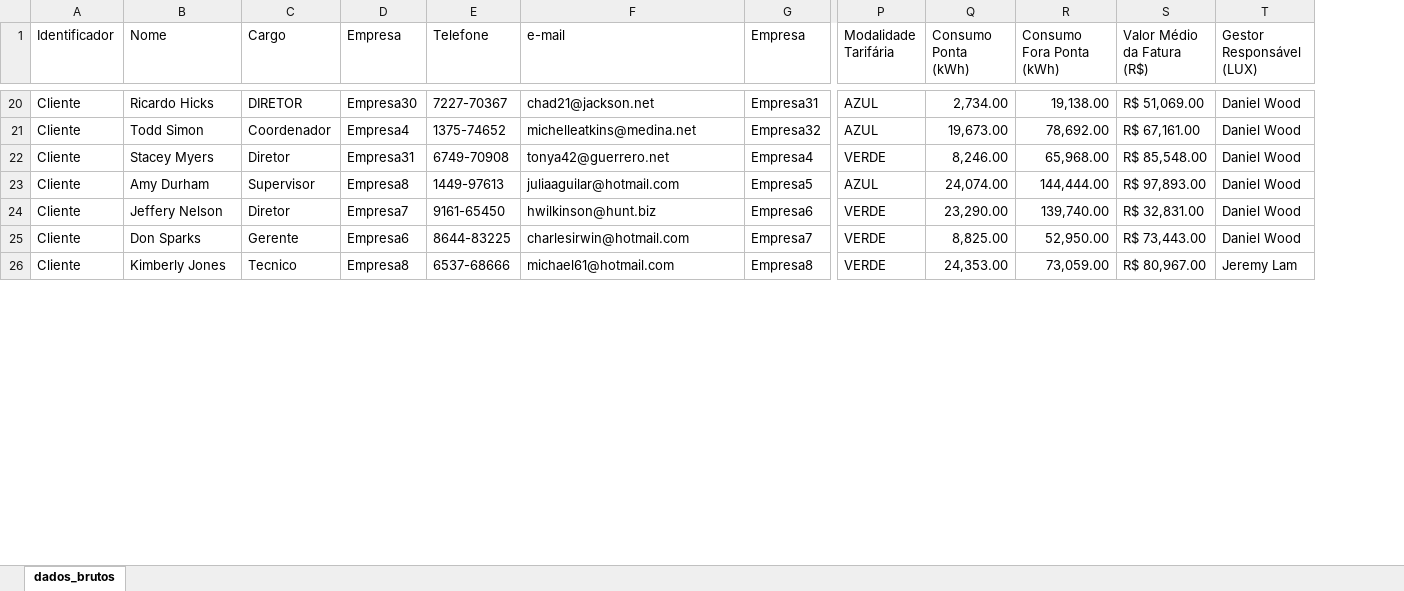
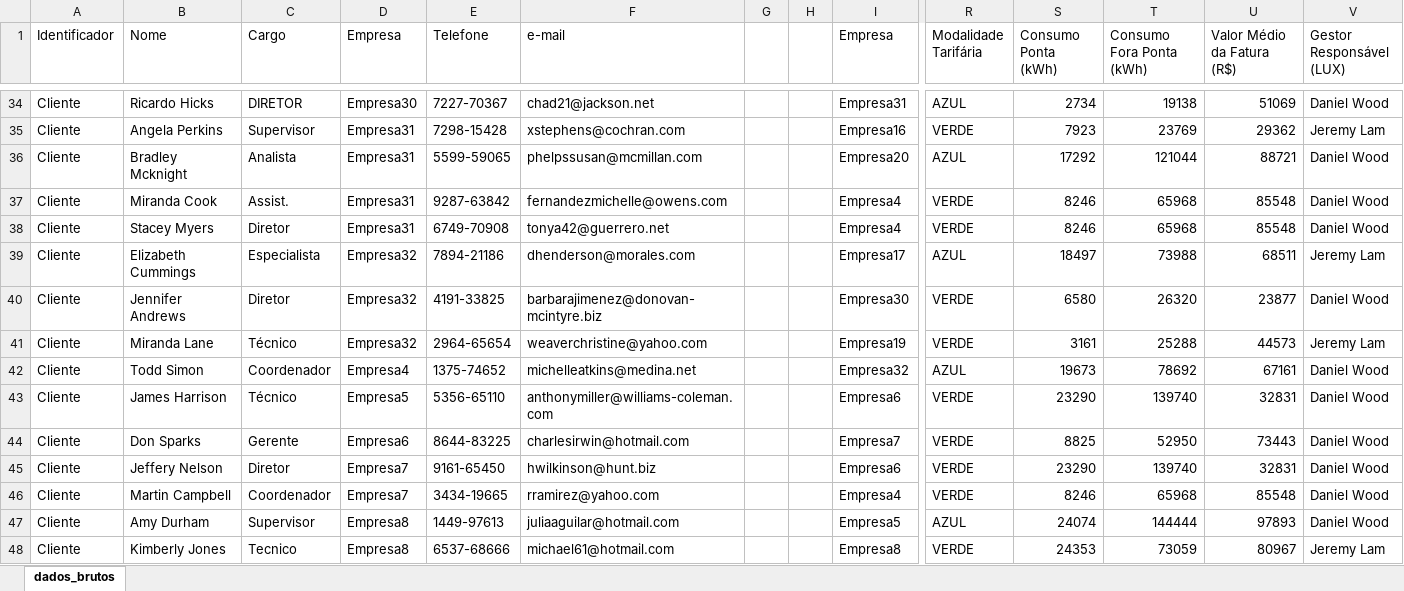
Before and after one commit to Amandasfs/Desafio_LUX, an Excel workbook: dados_brutos.xlsx, sheet dados_brutos, drawn as a sheet; only a part is shown, gaps mark what is left out; values as stored, in another font and other column widths than the file's, no cell formats; removed rows and columns are numbered as before the commit, all else as after; rows hold the shown columns only; the diff covers the shown part only; the diff names each change by its address in the sheet, - before the commit and + after, or states it on an @@ line.

```diff
--- a/dados_brutos.xlsx (sheet dados_brutos)
+++ b/dados_brutos.xlsx (sheet dados_brutos)
+column G, empty
+column H, empty
-S34 (Consumo Ponta (kWh)): 2,734.00
+S34 (Consumo Ponta (kWh)): 2734
-T34 (Consumo Fora Ponta (kWh)): 19,138.00
+T34 (Consumo Fora Ponta (kWh)): 19138
-U34 (Valor Médio da Fatura (R$)): R$ 51,069.00
+U34 (Valor Médio da Fatura (R$)): 51069
-row 21: Cliente | Todd Simon | Coordenador | Empresa4 | 1375-74652 | michelleatkins@medina.net | Empresa32 | AZUL | 19,673.00 | 78,692.00 | R$ 67,161.00 | Daniel Wood
+row 35: Cliente | Angela Perkins | Supervisor | Empresa31 | 7298-15428 | xstephens@cochran.com |  |  | Empresa16 | VERDE | 7923 | 23769 | 29362 | Jeremy Lam
+row 36: Cliente | Bradley Mcknight | Analista | Empresa31 | 5599-59065 | phelpssusan@mcmillan.com |  |  | Empresa20 | AZUL | 17292 | 121044 | 88721 | Daniel Wood
+row 37: Cliente | Miranda Cook | Assist. | Empresa31 | 9287-63842 | fernandezmichelle@owens.com |  |  | Empresa4 | VERDE | 8246 | 65968 | 85548 | Daniel Wood
-S38 (Consumo Ponta (kWh)): 8,246.00
+S38 (Consumo Ponta (kWh)): 8246
-T38 (Consumo Fora Ponta (kWh)): 65,968.00
+T38 (Consumo Fora Ponta (kWh)): 65968
-U38 (Valor Médio da Fatura (R$)): R$ 85,548.00
+U38 (Valor Médio da Fatura (R$)): 85548
-row 23: Cliente | Amy Durham | Supervisor | Empresa8 | 1449-97613 | juliaaguilar@hotmail.com | Empresa5 | AZUL | 24,074.00 | 144,444.00 | R$ 97,893.00 | Daniel Wood
+row 39: Cliente | Elizabeth Cummings | Especialista | Empresa32 | 7894-21186 | dhenderson@morales.com |  |  | Empresa17 | AZUL | 18497 | 73988 | 68511 | Jeremy Lam
+row 40: Cliente | Jennifer Andrews | Diretor | Empresa32 | 4191-33825 | barbarajimenez@donovan-mcintyre.biz |  |  | Empresa30 | VERDE | 6580 | 26320 | 23877 | Daniel Wood
+row 41: Cliente | Miranda Lane | Técnico | Empresa32 | 2964-65654 | weaverchristine@yahoo.com |  |  | Empresa19 | VERDE | 3161 | 25288 | 44573 | Jeremy Lam
+row 42: Cliente | Todd Simon | Coordenador | Empresa4 | 1375-74652 | michelleatkins@medina.net |  |  | Empresa32 | AZUL | 19673 | 78692 | 67161 | Daniel Wood
-B43 (Nome): Jeffery Nelson
+B43 (Nome): James Harrison
-C43 (Cargo): Diretor
+C43 (Cargo): Técnico
-D43 (Empresa): Empresa7
+D43 (Empresa): Empresa5
-E43 (Telefone): 9161-65450
+E43 (Telefone): 5356-65110
-F43 (e-mail): hwilkinson@hunt.biz
+F43 (e-mail): anthonymiller@williams-coleman.com
-S43 (Consumo Ponta (kWh)): 23,290.00
+S43 (Consumo Ponta (kWh)): 23290
-T43 (Consumo Fora Ponta (kWh)): 139,740.00
+T43 (Consumo Fora Ponta (kWh)): 139740
-U43 (Valor Médio da Fatura (R$)): R$ 32,831.00
+U43 (Valor Médio da Fatura (R$)): 32831
-S44 (Consumo Ponta (kWh)): 8,825.00
+S44 (Consumo Ponta (kWh)): 8825
-T44 (Consumo Fora Ponta (kWh)): 52,950.00
+T44 (Consumo Fora Ponta (kWh)): 52950
-U44 (Valor Médio da Fatura (R$)): R$ 73,443.00
+U44 (Valor Médio da Fatura (R$)): 73443
+row 45: Cliente | Jeffery Nelson | Diretor | Empresa7 | 9161-65450 | hwilkinson@hunt.biz |  |  | Empresa6 | VERDE | 23290 | 139740 | 32831 | Daniel Wood
+row 46: Cliente | Martin Campbell | Coordenador | Empresa7 | 3434-19665 | rramirez@yahoo.com |  |  | Empresa4 | VERDE | 8246 | 65968 | 85548 | Daniel Wood
+row 47: Cliente | Amy Durham | Supervisor | Empresa8 | 1449-97613 | juliaaguilar@hotmail.com |  |  | Empresa5 | AZUL | 24074 | 144444 | 97893 | Daniel Wood
-S48 (Consumo Ponta (kWh)): 24,353.00
+S48 (Consumo Ponta (kWh)): 24353
-T48 (Consumo Fora Ponta (kWh)): 73,059.00
+T48 (Consumo Fora Ponta (kWh)): 73059
-U48 (Valor Médio da Fatura (R$)): R$ 80,967.00
+U48 (Valor Médio da Fatura (R$)): 80967
```
Also changed, not shown: 26 added rows, 33 removed rows and 45 edited cells elsewhere in this sheet, cell formats, 24 other files.
